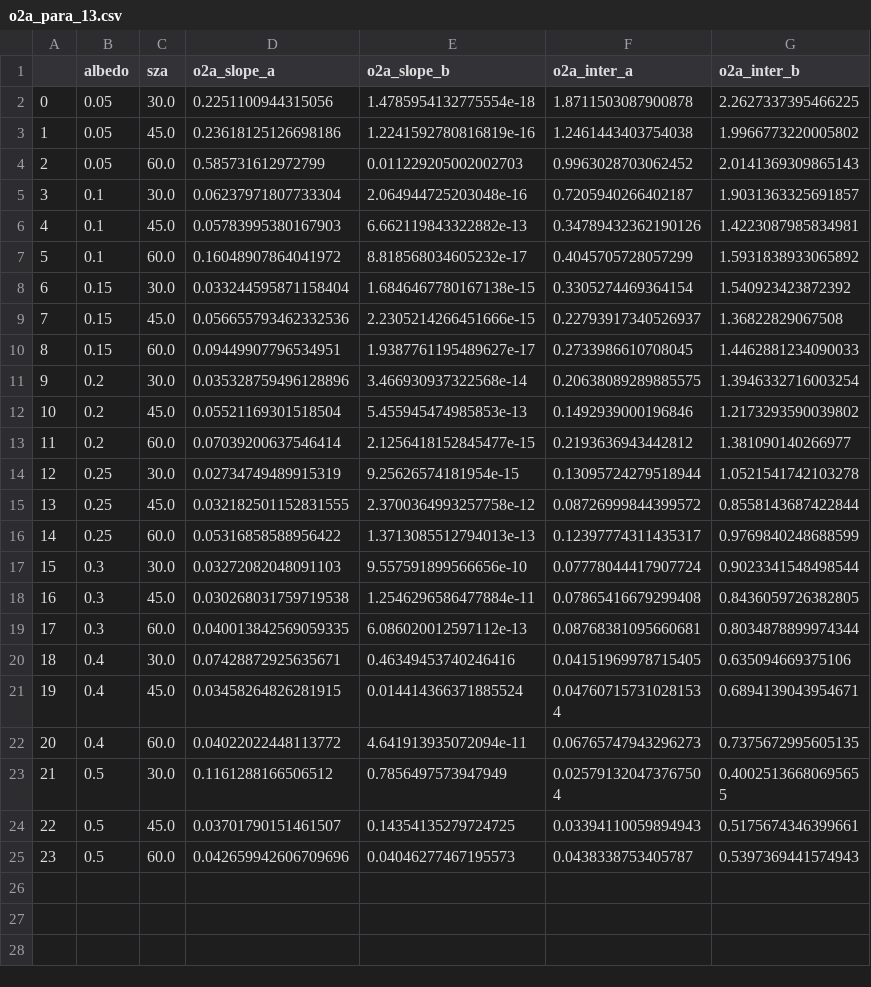
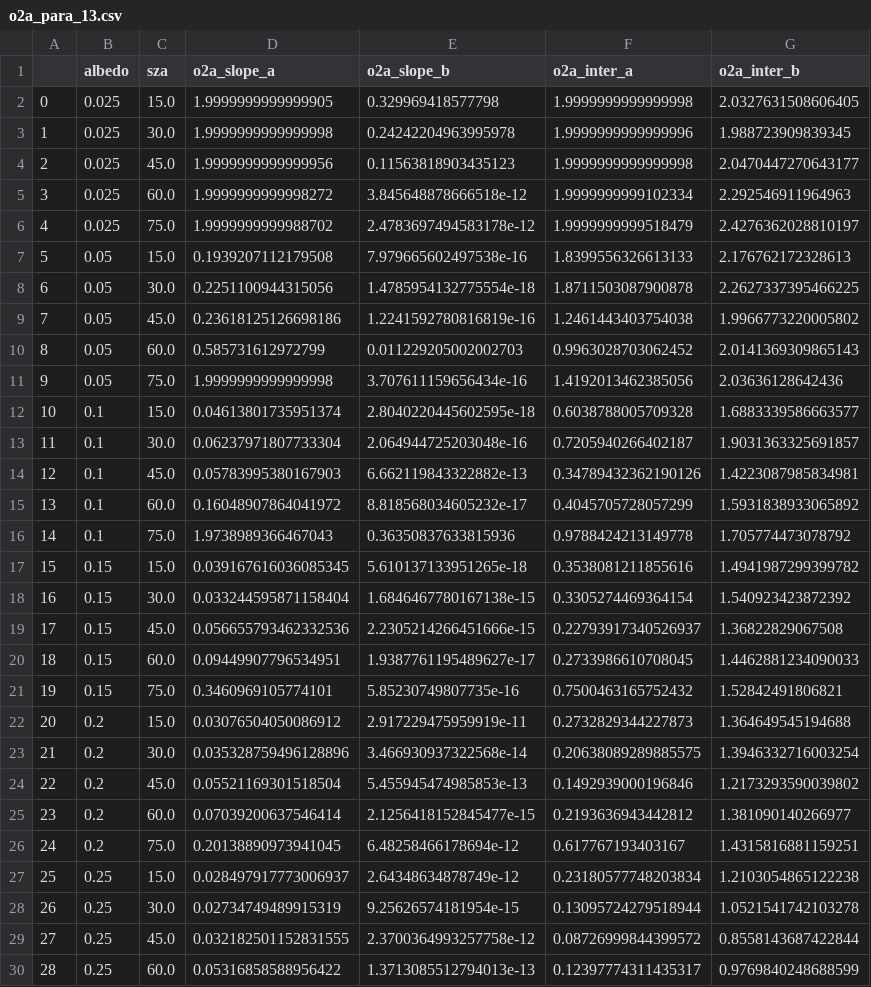
Before and after one commit to ywchen-tw/OCO2, a CSV file: analysis/o2a_para_13.csv, drawn as a sheet; only a part is shown; the shorter side is filled out with more unchanged rows; addresses are those after the commit; the diff covers the shown part only; the diff names each change by its address in the sheet, - before the commit and + after, or states it on an @@ line.

```diff
--- a/analysis/o2a_para_13.csv
+++ b/analysis/o2a_para_13.csv
+row 2: 0 | 0.025 | 15.0 | 1.9999999999999905 | 0.329969418577798 | 1.9999999999999998 | 2.0327631508606405
+row 3: 1 | 0.025 | 30.0 | 1.9999999999999998 | 0.24242204963995978 | 1.9999999999999996 | 1.988723909839345
+row 4: 2 | 0.025 | 45.0 | 1.9999999999999956 | 0.11563818903435123 | 1.9999999999999998 | 2.0470447270643177
+row 5: 3 | 0.025 | 60.0 | 1.9999999999998272 | 3.845648878666518e-12 | 1.9999999999102334 | 2.292546911964963
+row 6: 4 | 0.025 | 75.0 | 1.9999999999988702 | 2.4783697494583178e-12 | 1.9999999999518479 | 2.4276362028810197
+row 7: 5 | 0.05 | 15.0 | 0.1939207112179508 | 7.979665602497538e-16 | 1.8399556326613133 | 2.176762172328613
@@ column A renumbered between rows 8 and 45 @@
+row 11: 9 | 0.05 | 75.0 | 1.9999999999999998 | 3.707611159656434e-16 | 1.4192013462385056 | 2.03636128642436
+row 12: 10 | 0.1 | 15.0 | 0.04613801735951374 | 2.8040220445602595e-18 | 0.6038788005709328 | 1.6883339586663577
+row 16: 14 | 0.1 | 75.0 | 1.9738989366467043 | 0.36350837633815936 | 0.9788424213149778 | 1.705774473078792
+row 17: 15 | 0.15 | 15.0 | 0.039167616036085345 | 5.610137133951265e-18 | 0.3538081211855616 | 1.4941987299399782
+row 21: 19 | 0.15 | 75.0 | 0.3460969105774101 | 5.85230749807735e-16 | 0.7500463165752432 | 1.52842491806821
+row 22: 20 | 0.2 | 15.0 | 0.03076504050086912 | 2.917229475959919e-11 | 0.2732829344227873 | 1.364649545194688
+row 26: 24 | 0.2 | 75.0 | 0.20138890973941045 | 6.48258466178694e-12 | 0.617767193403167 | 1.4315816881159251
+row 27: 25 | 0.25 | 15.0 | 0.028497917773006937 | 2.64348634878749e-12 | 0.23180577748203834 | 1.2103054865122238
```
Also changed, not shown: 7 added rows elsewhere in this file, analysis/o2a_para_41.csv, analysis/sco2_para_41.csv, 9 other files.
